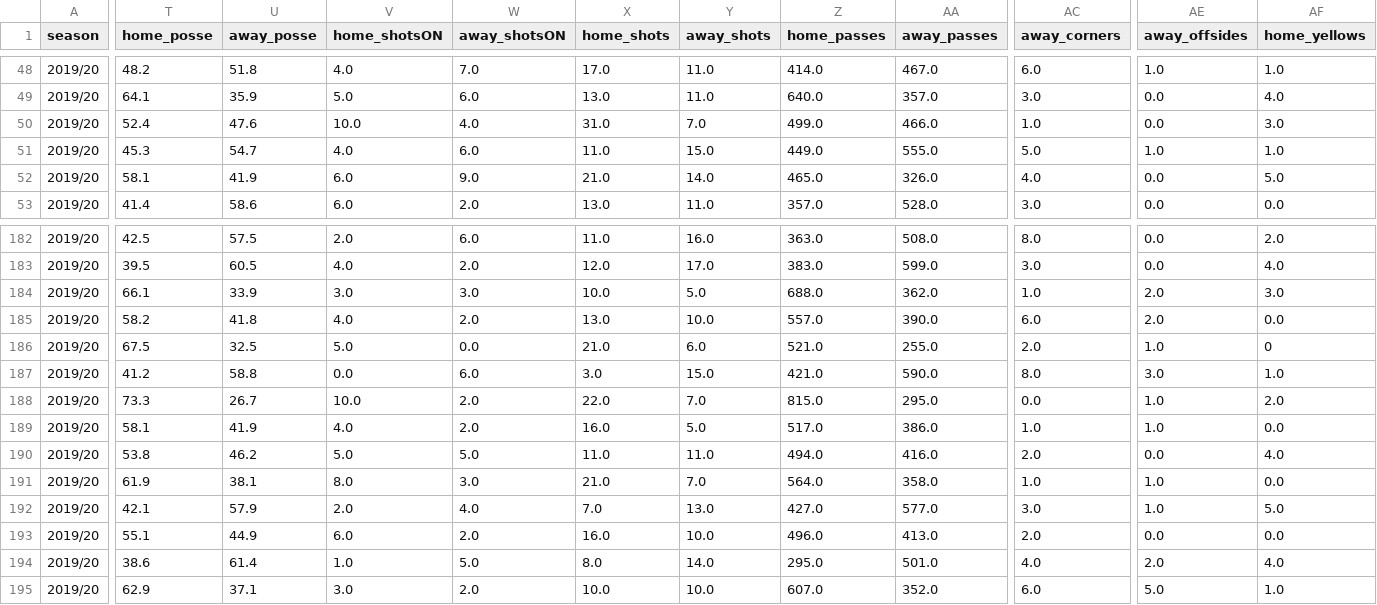
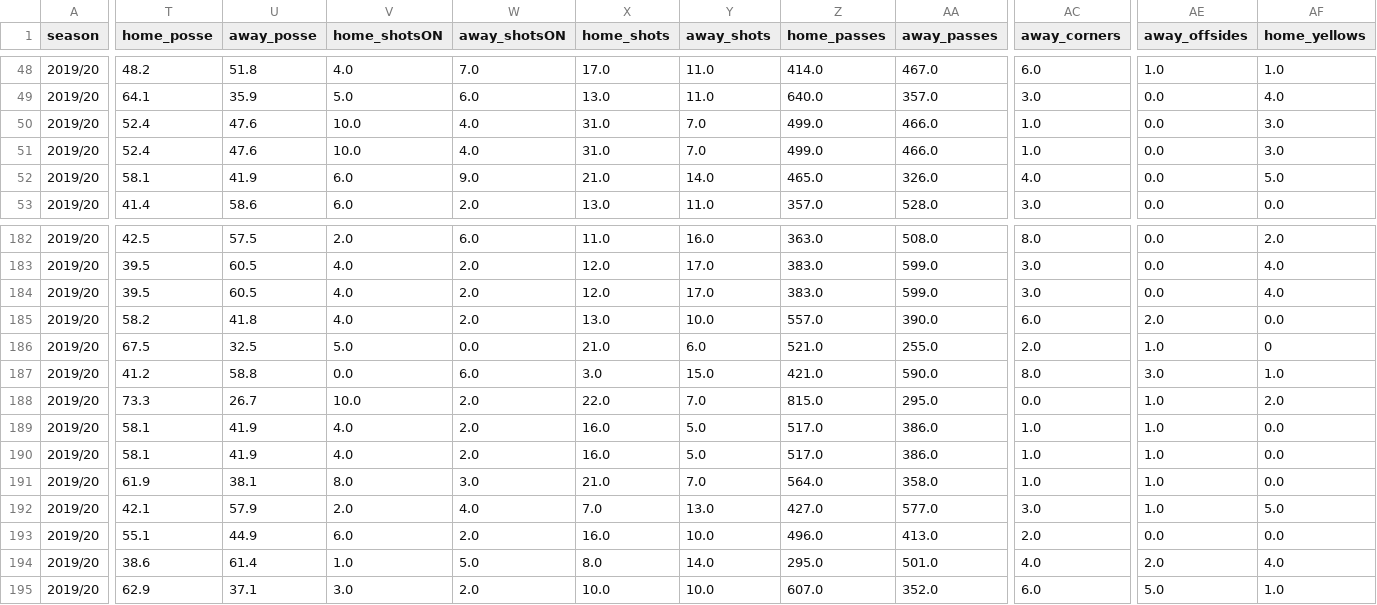
Before and after one commit to otavio-s-s/data_science, a CSV file: Premier League Scraping/PL_scraped.csv, drawn as a sheet; only a part is shown, gaps mark what is left out; the diff covers the shown part only; the diff names each change by its address in the sheet, - before the commit and + after, or states it on an @@ line.

```diff
--- a/Premier League Scraping/PL_scraped.csv
+++ b/Premier League Scraping/PL_scraped.csv
-T51 (home_posse): 45.3
+T51 (home_posse): 52.4
-U51 (away_posse): 54.7
+U51 (away_posse): 47.6
-V51 (home_shotsON): 4.0
+V51 (home_shotsON): 10.0
-W51 (away_shotsON): 6.0
+W51 (away_shotsON): 4.0
-X51 (home_shots): 11.0
+X51 (home_shots): 31.0
-Y51 (away_shots): 15.0
+Y51 (away_shots): 7.0
-Z51 (home_passes): 449.0
+Z51 (home_passes): 499.0
-AA51 (away_passes): 555.0
+AA51 (away_passes): 466.0
-AC51 (away_corners): 5.0
+AC51 (away_corners): 1.0
-AE51 (away_offsides): 1.0
+AE51 (away_offsides): 0.0
-AF51 (home_yellows): 1.0
+AF51 (home_yellows): 3.0
-T184 (home_posse): 66.1
+T184 (home_posse): 39.5
-U184 (away_posse): 33.9
+U184 (away_posse): 60.5
-V184 (home_shotsON): 3.0
+V184 (home_shotsON): 4.0
-W184 (away_shotsON): 3.0
+W184 (away_shotsON): 2.0
-X184 (home_shots): 10.0
+X184 (home_shots): 12.0
-Y184 (away_shots): 5.0
+Y184 (away_shots): 17.0
-Z184 (home_passes): 688.0
+Z184 (home_passes): 383.0
-AA184 (away_passes): 362.0
+AA184 (away_passes): 599.0
-AC184 (away_corners): 1.0
+AC184 (away_corners): 3.0
-AE184 (away_offsides): 2.0
+AE184 (away_offsides): 0.0
-AF184 (home_yellows): 3.0
+AF184 (home_yellows): 4.0
-T190 (home_posse): 53.8
+T190 (home_posse): 58.1
-U190 (away_posse): 46.2
+U190 (away_posse): 41.9
-V190 (home_shotsON): 5.0
+V190 (home_shotsON): 4.0
-W190 (away_shotsON): 5.0
+W190 (away_shotsON): 2.0
-X190 (home_shots): 11.0
+X190 (home_shots): 16.0
-Y190 (away_shots): 11.0
+Y190 (away_shots): 5.0
-Z190 (home_passes): 494.0
+Z190 (home_passes): 517.0
-AA190 (away_passes): 416.0
+AA190 (away_passes): 386.0
-AC190 (away_corners): 2.0
+AC190 (away_corners): 1.0
-AE190 (away_offsides): 0.0
+AE190 (away_offsides): 1.0
-AF190 (home_yellows): 4.0
+AF190 (home_yellows): 0.0
```
Also changed, not shown: 108 edited cells elsewhere in this file.
